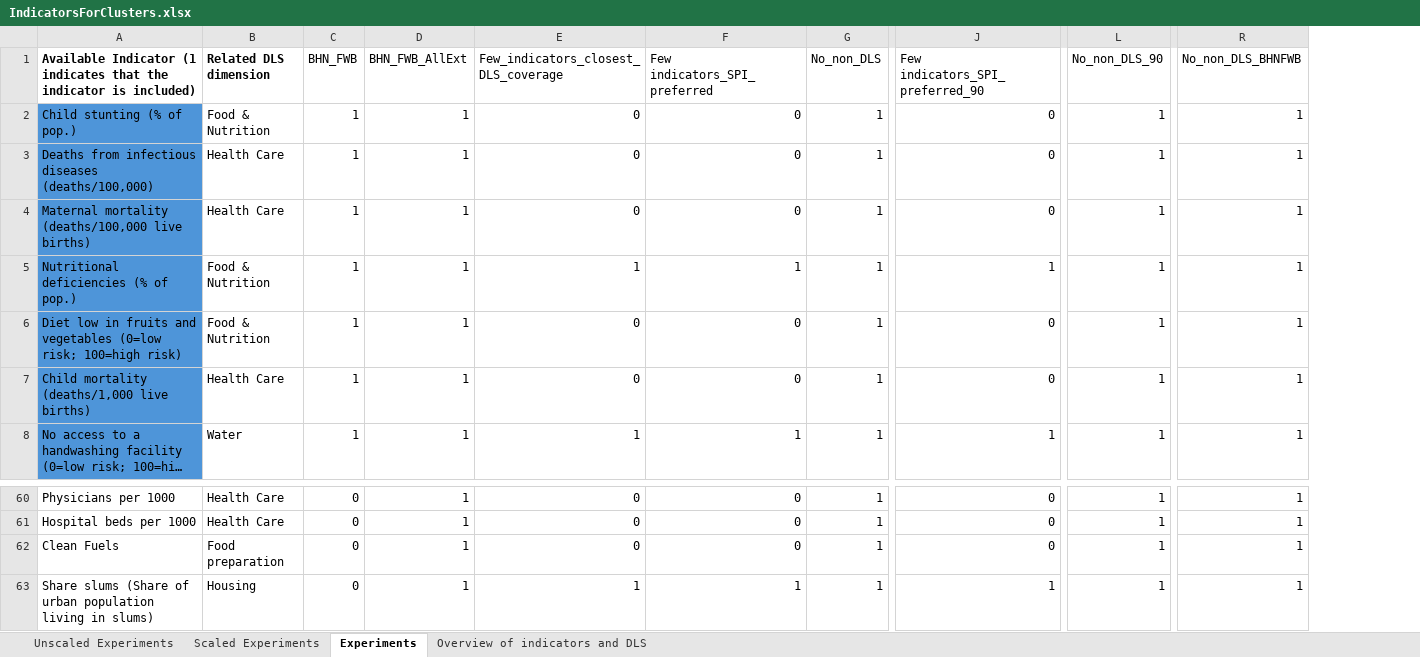
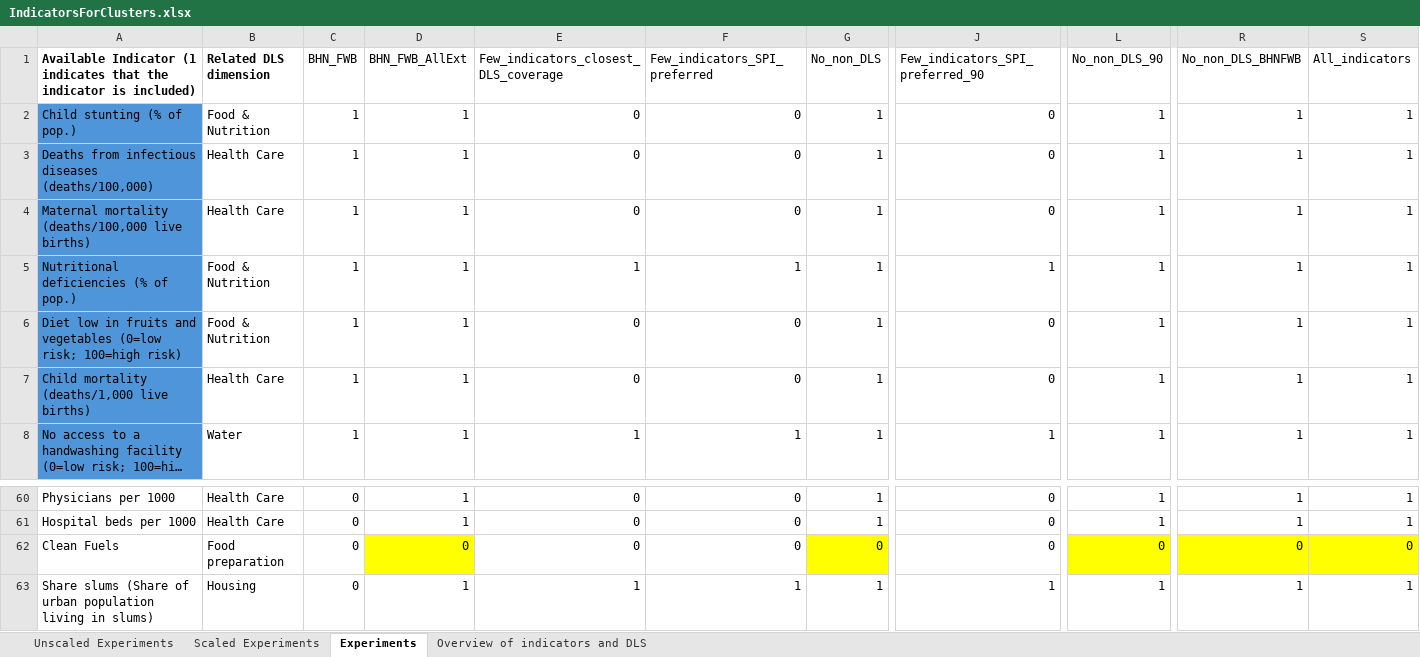
Before and after one commit to AskeKoder/Typology_sustainable_development_paths, an Excel workbook: IndicatorsForClusters.xlsx, sheet Experiments, drawn as a sheet; only a part is shown, gaps mark what is left out; long unchanged cells end in …; values as stored, in another font and other column widths than the file's, no borders; the diff names each change by its address in the sheet, - before the commit and + after, or states it on an @@ line.

```diff
--- a/IndicatorsForClusters.xlsx (sheet Experiments)
+++ b/IndicatorsForClusters.xlsx (sheet Experiments)
+column S (All_indicators), rows 2-8: all 1; rows 60-63: 1 | 1 | 0 | 1
-F1: Few indicators_SPI_preferred
+F1: Few_indicators_SPI_preferred
-J1: Few indicators_SPI_preferred_90
+J1: Few_indicators_SPI_preferred_90
-D62 (BHN_FWB_AllExt): 1
+D62 (BHN_FWB_AllExt): 0
-D62 fill: none
+D62 fill: #FFFF00
-G62 (No_non_DLS): 1
+G62 (No_non_DLS): 0
-G62 fill: none
+G62 fill: #FFFF00
-L62 (No_non_DLS_90): 1
+L62 (No_non_DLS_90): 0
-L62 fill: none
+L62 fill: #FFFF00
-R62 (No_non_DLS_BHNFWB): 1
+R62 (No_non_DLS_BHNFWB): 0
-R62 fill: none
+R62 fill: #FFFF00
```
Also changed, not shown: sheet Scaled Experiments, sheet Unscaled Experiments, 27 other files.
